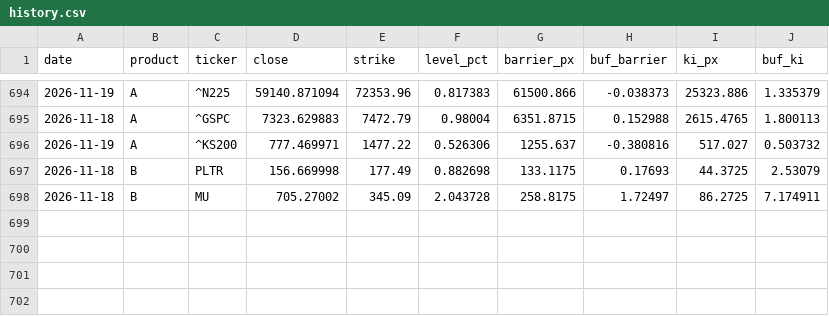
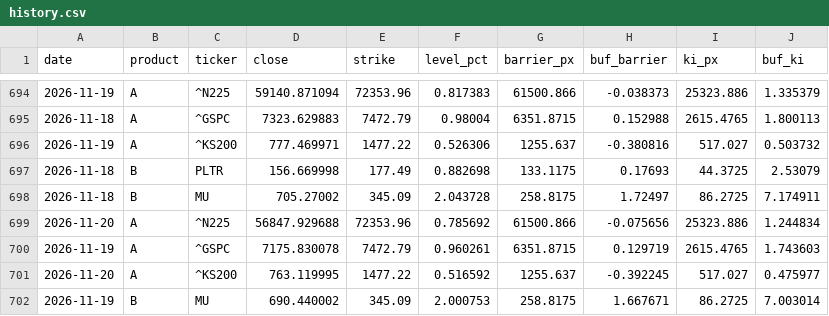
Before and after one commit to scocuro/release, a CSV file: data/history.csv, drawn as a sheet; only a part is shown, gaps mark what is left out; the diff names each change by its address in the sheet, - before the commit and + after, or states it on an @@ line.

```diff
--- a/data/history.csv
+++ b/data/history.csv
+row 699: 2026-11-20 | A | ^N225 | 56847.929688 | 72353.96 | 0.785692 | 61500.866 | -0.075656 | 25323.886 | 1.244834
+row 700: 2026-11-19 | A | ^GSPC | 7175.830078 | 7472.79 | 0.960261 | 6351.8715 | 0.129719 | 2615.4765 | 1.743603
+row 701: 2026-11-20 | A | ^KS200 | 763.119995 | 1477.22 | 0.516592 | 1255.637 | -0.392245 | 517.027 | 0.475977
+row 702: 2026-11-19 | B | MU | 690.440002 | 345.09 | 2.000753 | 258.8175 | 1.667671 | 86.2725 | 7.003014
```
Also changed, not shown: docs/data/history.csv, 4 other files.
